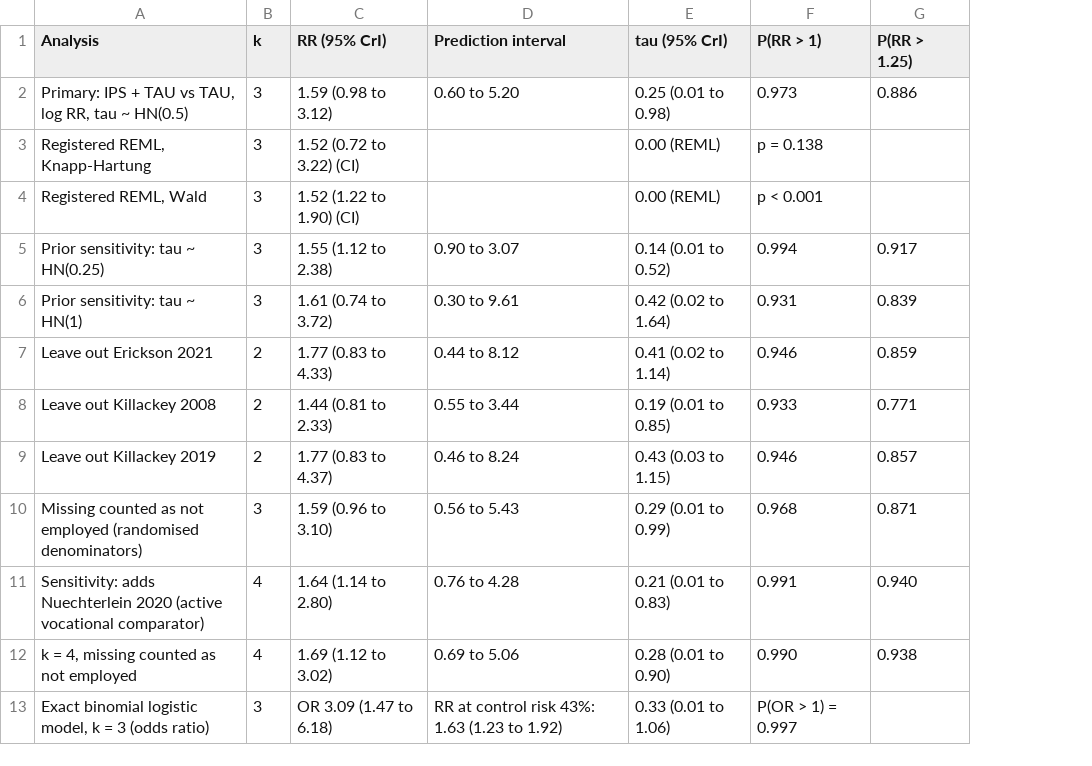
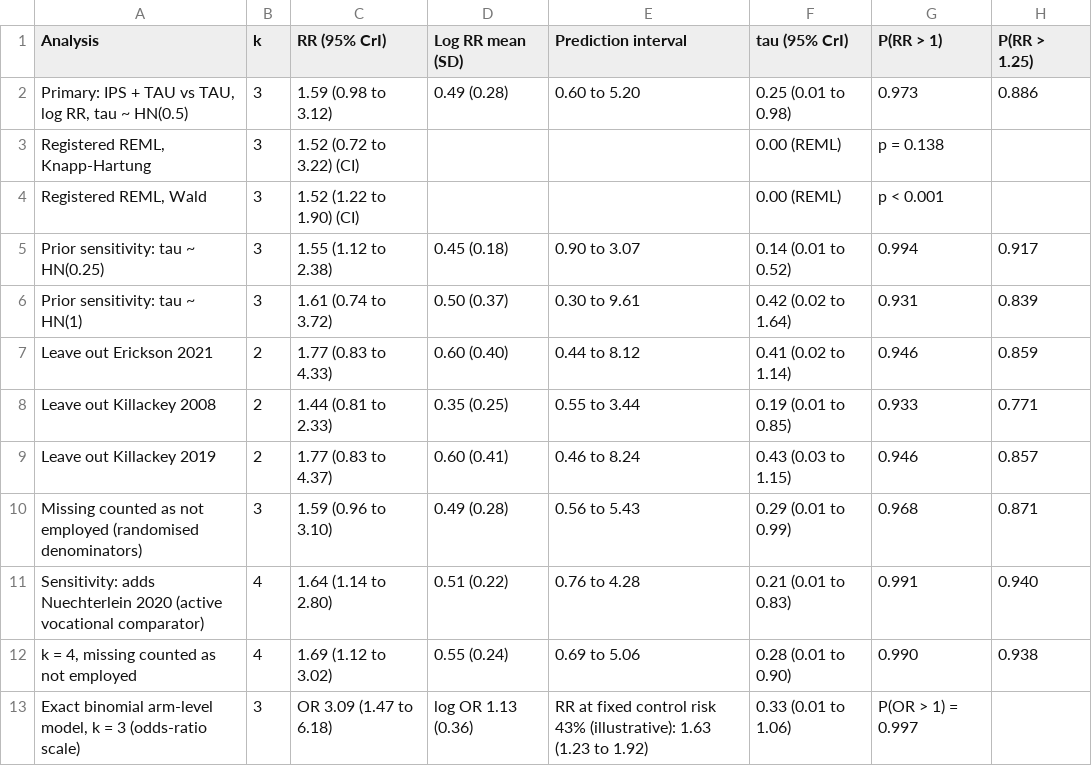
Before and after one commit to ricardotwumasi/employment-early-psychosis, a CSV file: output/tables/table3_trials.csv, drawn as a sheet; addresses are those after the commit; the diff names each change by its address in the sheet, - before the commit and + after, or states it on an @@ line.

Commit message:
Report bridge-sampling agreement against the pre-specified criterion; add arm-level counts table
The quadrature versus bridge-sampling comparison now records two-significant-figure
agreement strictly alongside the relative discrepancy. Tables 2 and 3 gain link-scale
posterior means and SDs, the exact binomial row is labelled as odds-ratio scale with an
illustrative risk-ratio conversion, and Supplementary Table S9 lists the arm-level
counts. Wide supplementary tables use wrapped columns.

```diff
--- a/output/tables/table3_trials.csv
+++ b/output/tables/table3_trials.csv
+column D (Log RR mean (SD)), rows 2-13: 0.49 (0.28) |  |  | 0.45 (0.18) | 0.50 (0.37) | 0.60 (0.40) | 0.35 (0.25) | 0.60 (0.41) | 0.49 (0.28) | 0.51 (0.22) | 0.55 (0.24) | log OR 1.13 (0.36)
-A13 (Analysis): Exact binomial logistic model, k = 3 (odds ratio)
+A13 (Analysis): Exact binomial arm-level model, k = 3 (odds-ratio scale)
-E13 (Prediction interval): RR at control risk 43%: 1.63 (1.23…
+E13 (Prediction interval): RR at fixed control risk 43% (illustrative): 1.63 (1.23…
```
Also changed, not shown: output/tables/dienes_bf_quadrature_vs_bridge.csv, output/tables/table2_prevalence.csv, 12 other files.
